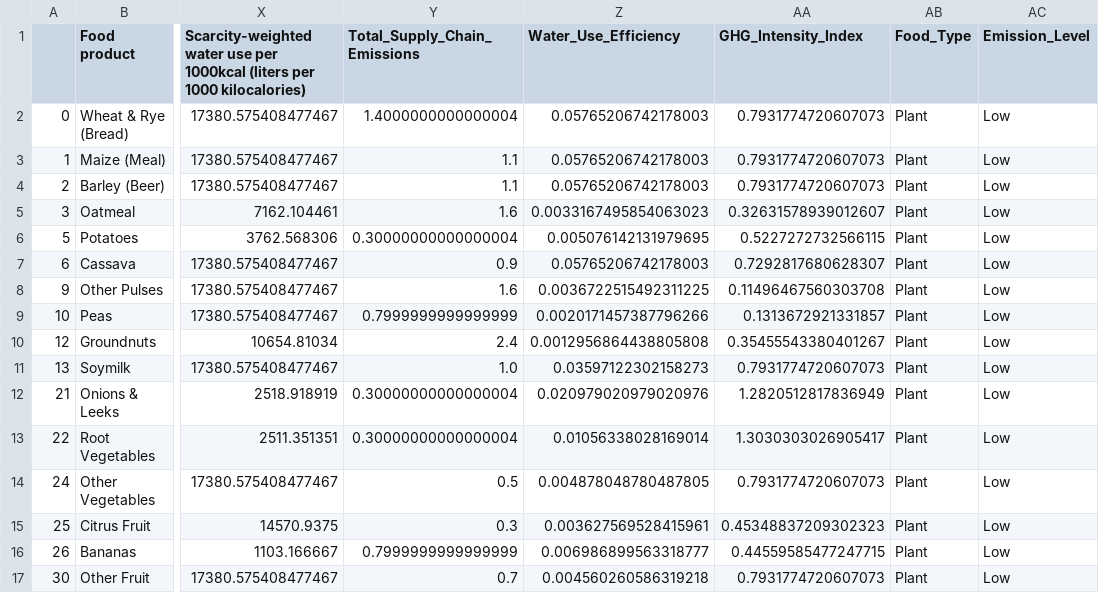
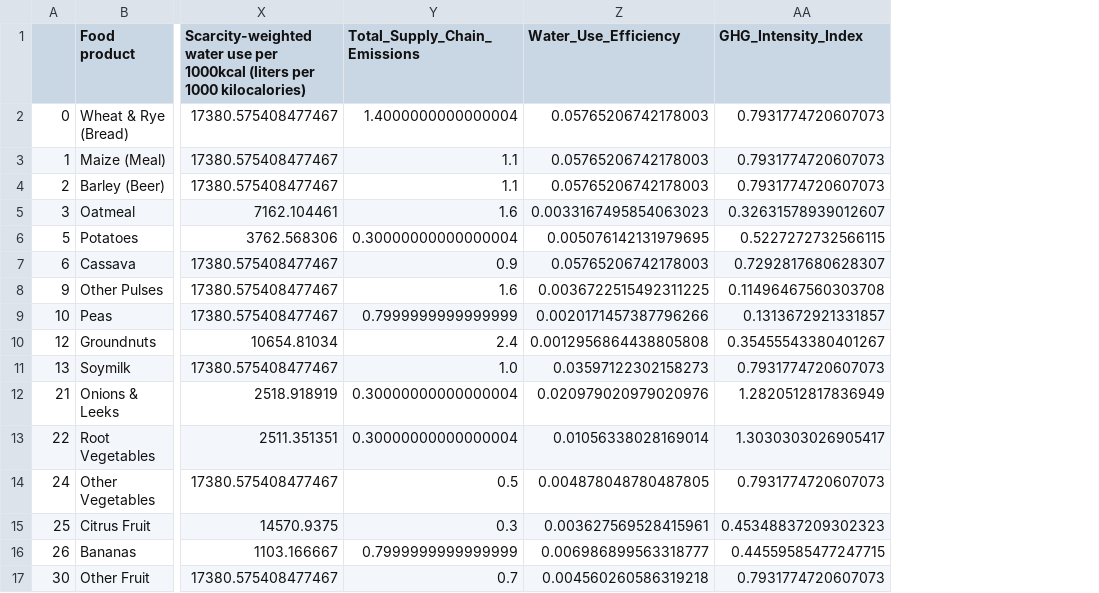
Before and after one commit to FouadFarid03/Fouad-ds, a CSV file: foodnew.csv, drawn as a sheet; only a part is shown, gaps mark what is left out; the diff names each change by its address in the sheet, - before the commit and + after, or states it on an @@ line.

```diff
--- a/foodnew.csv
+++ b/foodnew.csv
-column AB (Food_Type), rows 2-17: all Plant
-column AC (Emission_Level), rows 2-17: all Low
```
Also changed, not shown: 9 other files.
